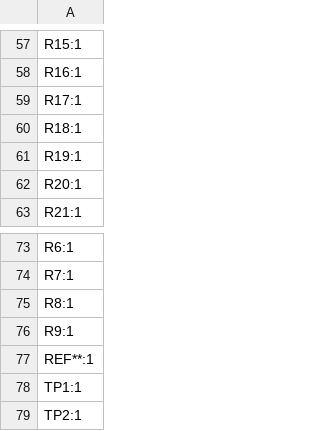
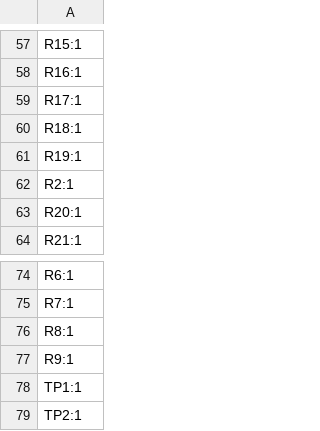
Before and after one commit to Safecast/safepulse, a CSV file: V200/production/designators.csv, drawn as a sheet; only a part is shown, gaps mark what is left out.

```diff
--- a/V200/production/designators.csv
+++ b/V200/production/designators.csv
@@ -61,2 +61,3 @@ R18:1
 R19:1
+R2:1
 R20:1
@@ -76,3 +77,2 @@ R8:1
 R9:1
-REF**:1
 TP1:1
```
Also changed, not shown: V200/production/bom.csv, V200/production/positions.csv, 11 other files.
